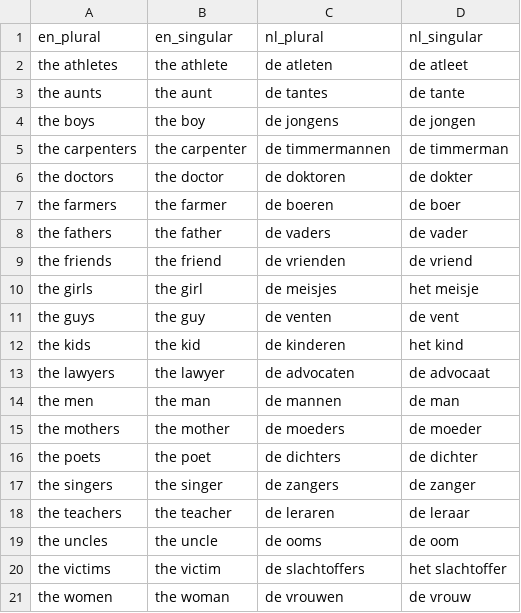
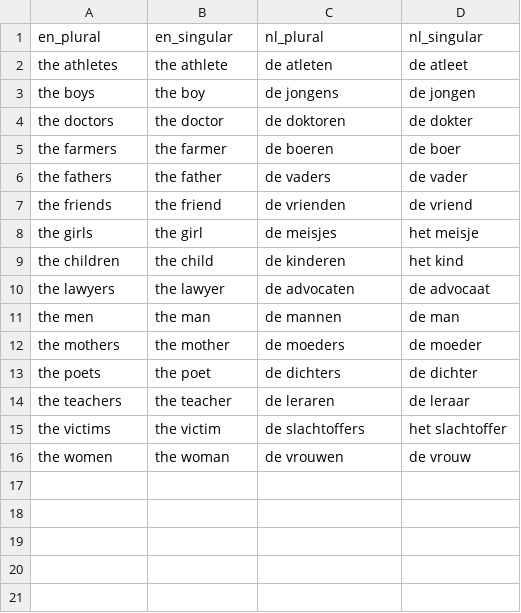
Before and after one commit to vernadankers/dutch_na_task, a TSV file: vocabulary/subject_nouns.tsv, drawn as a sheet.

Commit message:
Updated vocab files

```diff
--- a/vocabulary/subject_nouns.tsv
+++ b/vocabulary/subject_nouns.tsv
@@ -2,5 +2,3 @@ en_plural	en_singular	nl_plural	nl_singular
 the athletes	the athlete	de atleten	de atleet
-the aunts	the aunt	de tantes	de tante
 the boys	the boy	de jongens	de jongen
-the carpenters	the carpenter	de timmermannen	de timmerman
 the doctors	the doctor	de doktoren	de dokter
@@ -10,4 +8,3 @@ the friends	the friend	de vrienden	de vriend
 the girls	the girl	de meisjes	het meisje
-the guys	the guy	de venten	de vent
-the kids	the kid	de kinderen	het kind
+the children	the child	de kinderen	het kind
 the lawyers	the lawyer	de advocaten	de advocaat
@@ -16,5 +13,3 @@ the mothers	the mother	de moeders	de moeder
 the poets	the poet	de dichters	de dichter
-the singers	the singer	de zangers	de zanger
 the teachers	the teacher	de leraren	de leraar
-the uncles	the uncle	de ooms	de oom
 the victims	the victim	de slachtoffers	het slachtoffer
```
Also changed, not shown: vocabulary/verbs.tsv, 4 other files.
